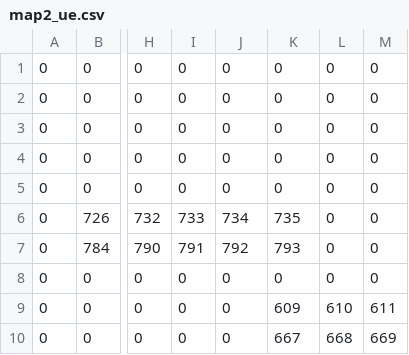
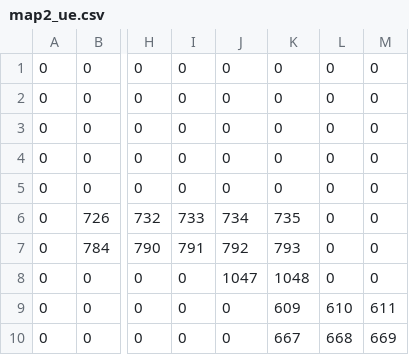
Before and after one commit to Suzu-Yoshi/DxLib_R02_G2_GamePro2_map, a CSV file: IMAGE/MAP/map2_ue.csv, drawn as a sheet; only a part is shown, gaps mark what is left out; the diff names each change by its address in the sheet, - before the commit and + after, or states it on an @@ line.

```diff
--- a/IMAGE/MAP/map2_ue.csv
+++ b/IMAGE/MAP/map2_ue.csv
-J8: 0
+J8: 1047
-K8: 0
+K8: 1048
```
Also changed, not shown: IMAGE/MAP/map2_naka.csv, 5 other files.
